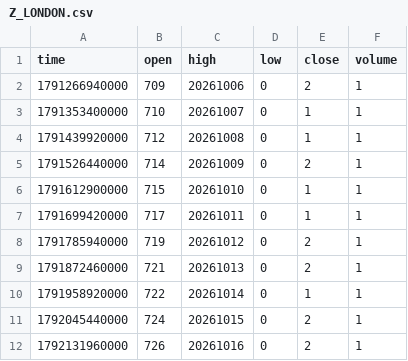
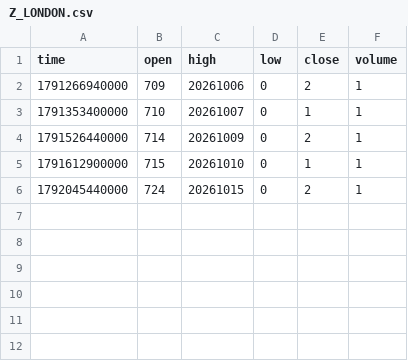
Before and after one commit to pranavmalhotra567-commits/sunrise-seed-data, a CSV file: Z_LONDON.csv, drawn as a sheet.

```diff
--- a/Z_LONDON.csv
+++ b/Z_LONDON.csv
@@ -3,10 +3,4 @@ time,open,high,low,close,volume
 1791353400000,710,20261007,0,1,1
-1791439920000,712,20261008,0,1,1
 1791526440000,714,20261009,0,2,1
 1791612900000,715,20261010,0,1,1
-1791699420000,717,20261011,0,1,1
-1791785940000,719,20261012,0,2,1
-1791872460000,721,20261013,0,2,1
-1791958920000,722,20261014,0,1,1
 1792045440000,724,20261015,0,2,1
-1792131960000,726,20261016,0,2,1
```
Also changed, not shown: Z_NYC.csv, Z_TOKYO.csv, 1 other file.
